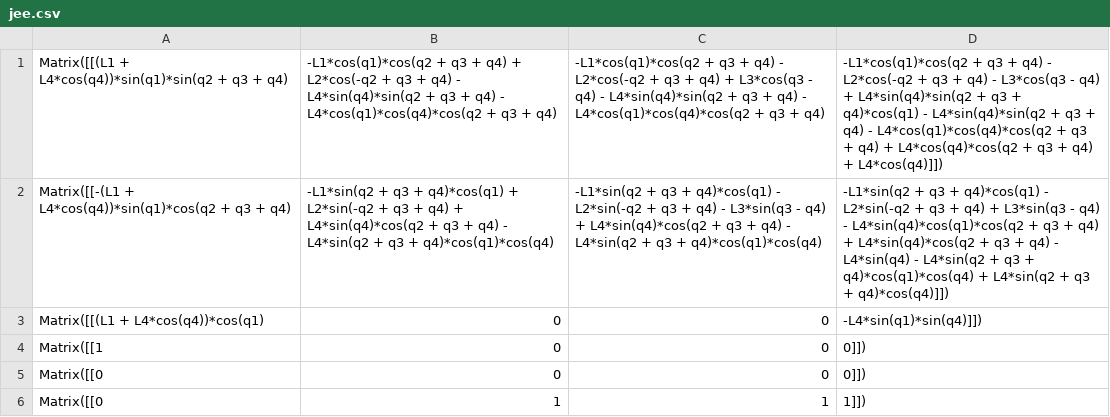
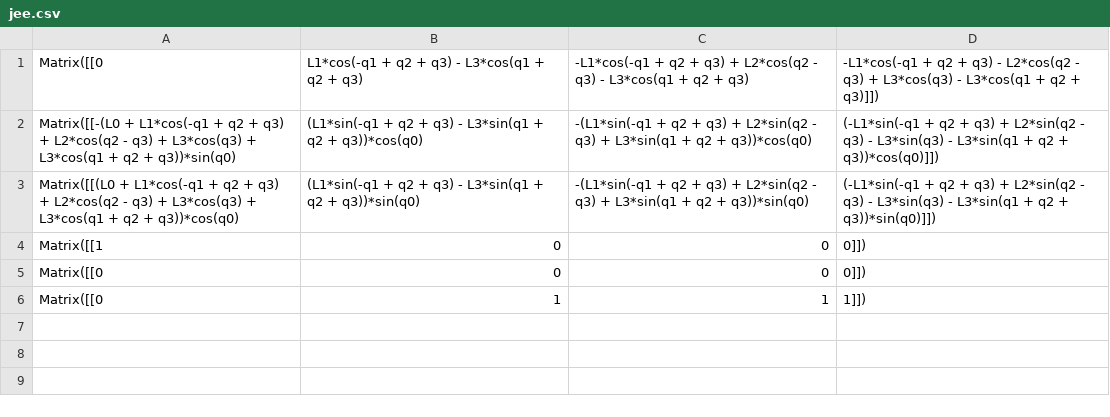
Before and after one commit to bbokser/spryped, a CSV file: math/jee.csv, drawn as a sheet; removed rows and columns are numbered as before the commit, all else as after; the diff names each change by its address in the sheet, - before the commit and + after, or states it on an @@ line.

Commit message:
Redid math, changed indexing for q, L, etc to start from 0. OSC now works properly

```diff
--- a/math/jee.csv
+++ b/math/jee.csv
-row 1: Matrix([[(L1 + L4*cos(q4))*sin(q1)*sin(q2 + q3 + q4) | -L1*cos(q1)*cos(q2 + q3 + q4) + L2*cos(-q2 + q3 + q4) - L4*sin(q4)*sin(q2 + q3 + q4) - L4*cos(q1)*cos(q4)*cos(q2 + q3 + q4) | -L1*cos(q1)*cos(q2 + q3 + q4) - L2*cos(-q2 + q3 + q4) + L3*cos(q3 - q4) - L4*sin(q4)*sin(q2 + q3 + q4) - L4*cos(q1)*cos(q4)*cos(q2 + q3 + q4) | -L1*cos(q1)*cos(q2 + q3 + q4) - L2*cos(-q2 + q3 + q4) - L3*cos(q3 - q4) + L4*sin(q4)*sin(q2 + q3 + q4)*cos(q1) - L4*sin(q4)*sin(q2 + q3 + q4) - L4*cos(q1)*cos(q4)*cos(q2 + q3 + q4) + L4*cos(q4)*cos(q2 + q3 + q4) + L4*cos(q4)]])
-row 2: Matrix([[-(L1 + L4*cos(q4))*sin(q1)*cos(q2 + q3 + q4) | -L1*sin(q2 + q3 + q4)*cos(q1) + L2*sin(-q2 + q3 + q4) + L4*sin(q4)*cos(q2 + q3 + q4) - L4*sin(q2 + q3 + q4)*cos(q1)*cos(q4) | -L1*sin(q2 + q3 + q4)*cos(q1) - L2*sin(-q2 + q3 + q4) - L3*sin(q3 - q4) + L4*sin(q4)*cos(q2 + q3 + q4) - L4*sin(q2 + q3 + q4)*cos(q1)*cos(q4) | -L1*sin(q2 + q3 + q4)*cos(q1) - L2*sin(-q2 + q3 + q4) + L3*sin(q3 - q4) - L4*sin(q4)*cos(q1)*cos(q2 + q3 + q4) + L4*sin(q4)*cos(q2 + q3 + q4) - L4*sin(q4) - L4*sin(q2 + q3 + q4)*cos(q1)*cos(q4) + L4*sin(q2 + q3 + q4)*cos(q4)]])
-row 3: Matrix([[(L1 + L4*cos(q4))*cos(q1) | 0 | 0 | -L4*sin(q1)*sin(q4)]])
+row 1: Matrix([[0 | L1*cos(-q1 + q2 + q3) - L3*cos(q1 + q2 + q3) | -L1*cos(-q1 + q2 + q3) + L2*cos(q2 - q3) - L3*cos(q1 + q2 + q3) | -L1*cos(-q1 + q2 + q3) - L2*cos(q2 - q3) + L3*cos(q3) - L3*cos(q1 + q2 + q3)]])
+row 2: Matrix([[-(L0 + L1*cos(-q1 + q2 + q3) + L2*cos(q2 - q3) + L3*cos(q3) + L3*cos(q1 + q2 + q3))*sin(q0) | (L1*sin(-q1 + q2 + q3) - L3*sin(q1 + q2 + q3))*cos(q0) | -(L1*sin(-q1 + q2 + q3) + L2*sin(q2 - q3) + L3*sin(q1 + q2 + q3))*cos(q0) | (-L1*sin(-q1 + q2 + q3) + L2*sin(q2 - q3) - L3*sin(q3) - L3*sin(q1 + q2 + q3))*cos(q0)]])
+row 3: Matrix([[(L0 + L1*cos(-q1 + q2 + q3) + L2*cos(q2 - q3) + L3*cos(q3) + L3*cos(q1 + q2 + q3))*cos(q0) | (L1*sin(-q1 + q2 + q3) - L3*sin(q1 + q2 + q3))*sin(q0) | -(L1*sin(-q1 + q2 + q3) + L2*sin(q2 - q3) + L3*sin(q1 + q2 + q3))*sin(q0) | (-L1*sin(-q1 + q2 + q3) + L2*sin(q2 - q3) - L3*sin(q3) - L3*sin(q1 + q2 + q3))*sin(q0)]])
```
Also changed, not shown: math/j2.csv, math/j3.csv, 29 other files.
